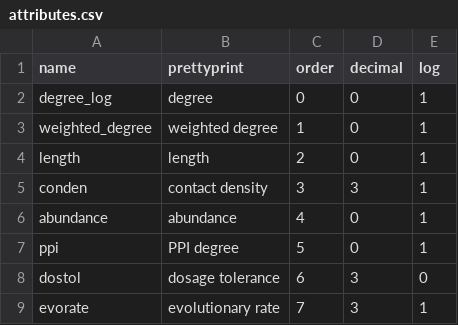
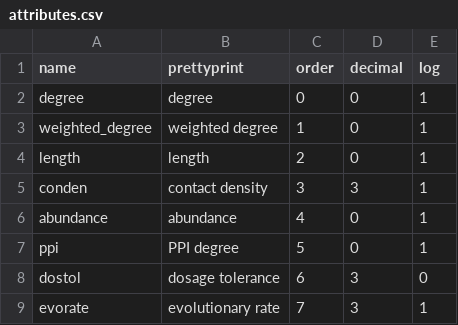
Before and after one commit to rrazban/proteomevis, a CSV file: proteomevis/static/attributes/attributes.csv, drawn as a sheet.

Commit message:
remove unecessary degree_log

```diff
--- a/proteomevis/static/attributes/attributes.csv
+++ b/proteomevis/static/attributes/attributes.csv
@@ -1,3 +1,3 @@
 name,prettyprint,order,decimal,log
-degree_log,degree,0,0,1
+degree,degree,0,0,1
 weighted_degree,weighted degree,1,0,1
```
Also changed, not shown: 4 other files.
